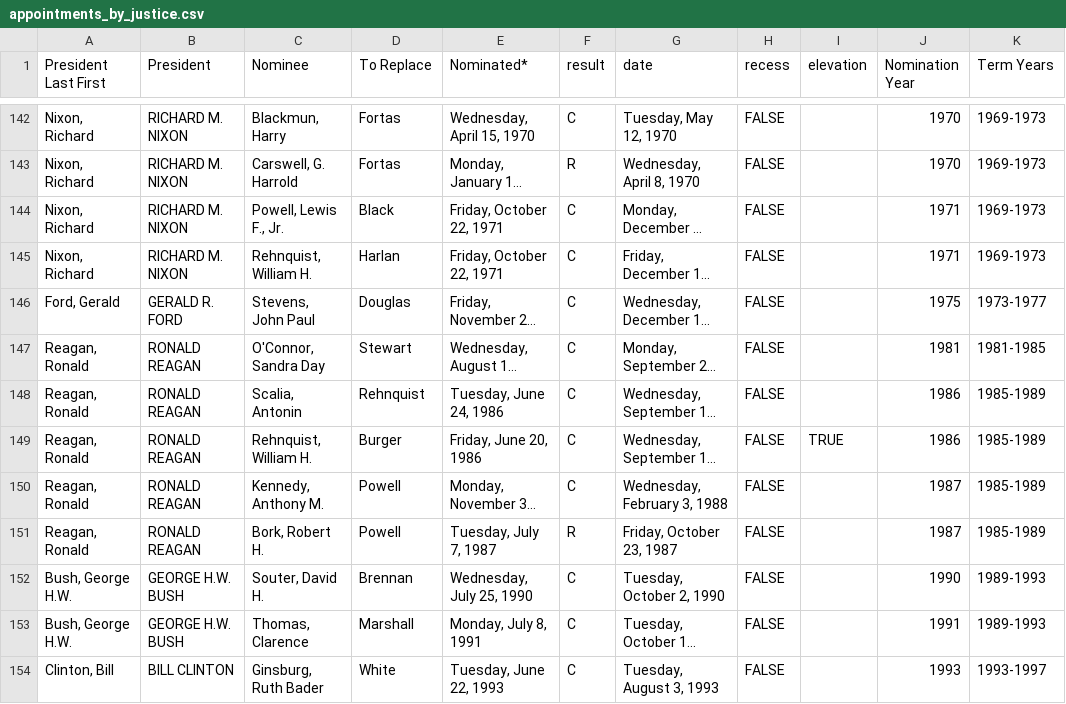
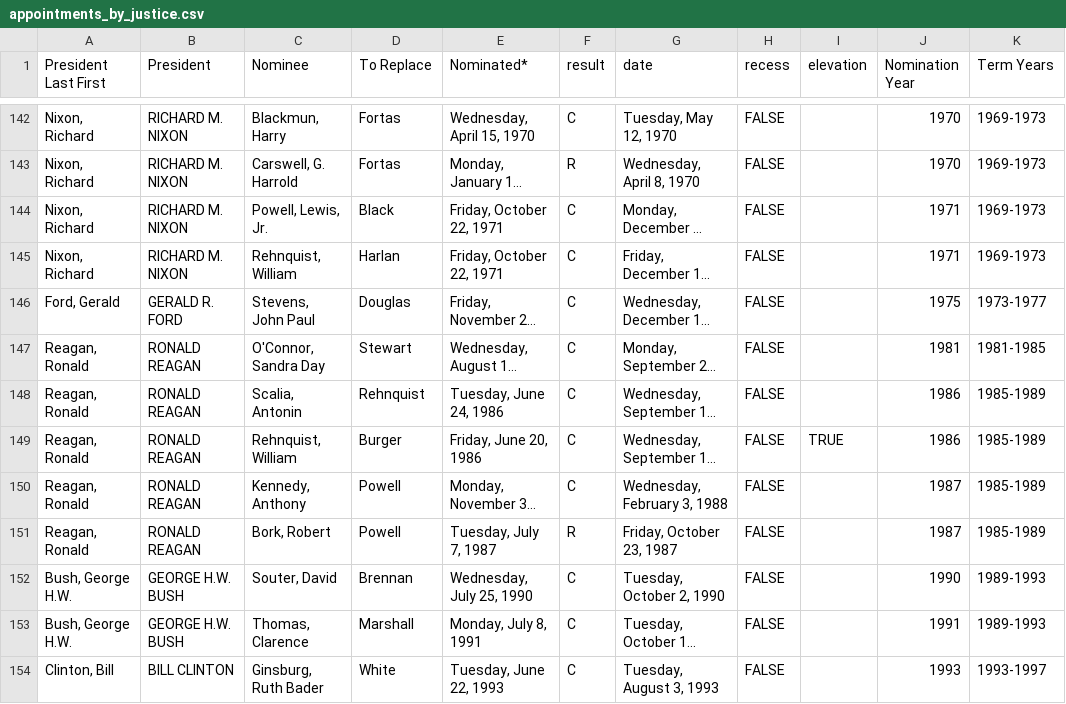
Before and after one commit to zhangj-brennan/scotus_encyclopedia, a CSV file: appointments/appointments_by_justice.csv, drawn as a sheet; only a part is shown, gaps mark what is left out; long unchanged cells end in …; the diff covers the shown part only; the diff names each change by its address in the sheet, - before the commit and + after, or states it on an @@ line.

Commit message:
date format, footnote, weekday remove, name clean

```diff
--- a/appointments/appointments_by_justice.csv
+++ b/appointments/appointments_by_justice.csv
-C144 (Nominee): Powell, Lewis F., Jr.
+C144 (Nominee): Powell, Lewis, Jr.
-C145 (Nominee): Rehnquist, William H.
+C145 (Nominee): Rehnquist, William
-C149 (Nominee): Rehnquist, William H.
+C149 (Nominee): Rehnquist, William
-C150 (Nominee): Kennedy, Anthony M.
+C150 (Nominee): Kennedy, Anthony
-C151 (Nominee): Bork, Robert H.
+C151 (Nominee): Bork, Robert
-C152 (Nominee): Souter, David H.
+C152 (Nominee): Souter, David
```
Also changed, not shown: 9 edited cells elsewhere in this file, 1 other file.
